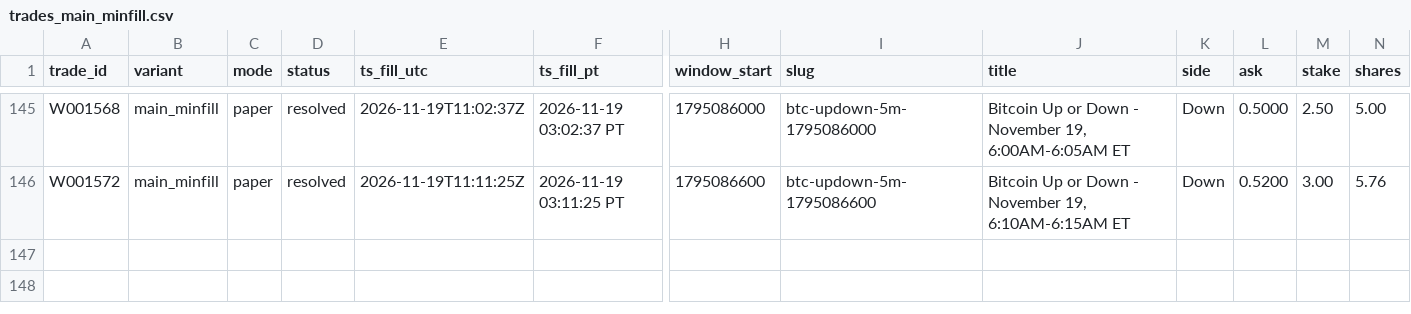
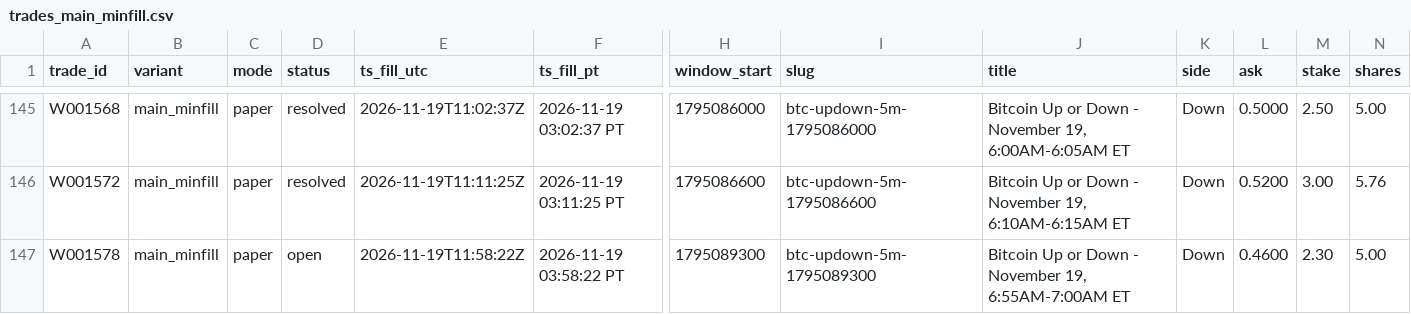
Before and after one commit to michaeldeuchar-dotcom/btc5m-paper-bot, a CSV file: data/week1/trades_main_minfill.csv, drawn as a sheet; only a part is shown, gaps mark what is left out; rows hold the shown columns only; the diff names each change by its address in the sheet, - before the commit and + after, or states it on an @@ line.

```diff
--- a/data/week1/trades_main_minfill.csv
+++ b/data/week1/trades_main_minfill.csv
+row 147: W001578 | main_minfill | paper | open | 2026-11-19T11:58:22Z | 2026-11-19 03:58:22 PT | 1795089300 | btc-updown-5m-1795089300 | Bitcoin Up or Down - November 19, 6:55AM-7:00AM ET | Down | 0.4600 | 2.30 | 5.00
```
Also changed, not shown: data/week1/decisions_tail.csv, data/week1/trades_ride_favorite.csv, 5 other files.
